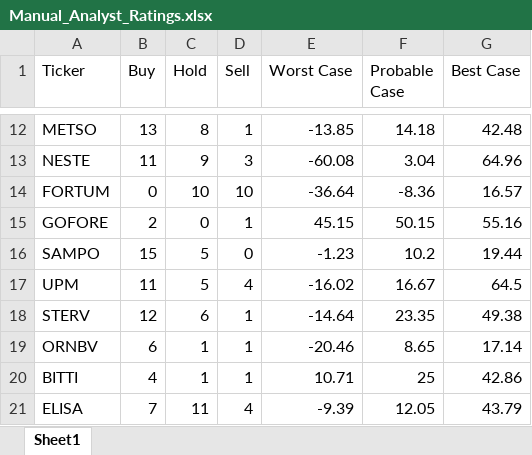
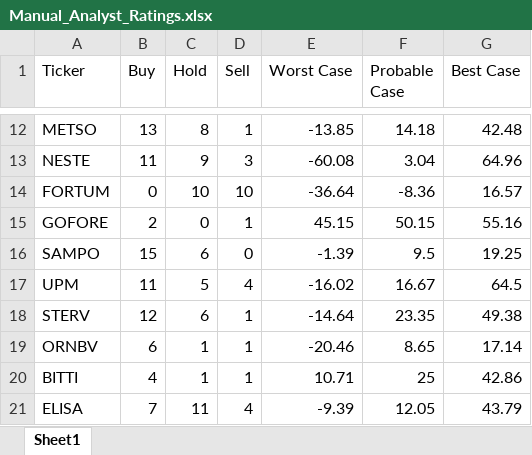
Before and after one commit to casperkangas/nordnet-scraper, an Excel workbook: Manual_Analyst_Ratings.xlsx, sheet Sheet1, drawn as a sheet; only a part is shown, gaps mark what is left out; values as stored, in another font and other column widths than the file's, no borders; the diff names each change by its address in the sheet, - before the commit and + after, or states it on an @@ line.

```diff
--- a/Manual_Analyst_Ratings.xlsx (sheet Sheet1)
+++ b/Manual_Analyst_Ratings.xlsx (sheet Sheet1)
-C16 (Hold): 5
+C16 (Hold): 6
-E16 (Worst Case): -1.23
+E16 (Worst Case): -1.39
-F16 (Probable Case): 10.2
+F16 (Probable Case): 9.5
-G16 (Best Case): 19.44
+G16 (Best Case): 19.25
```
Also changed, not shown: 1 other file.
